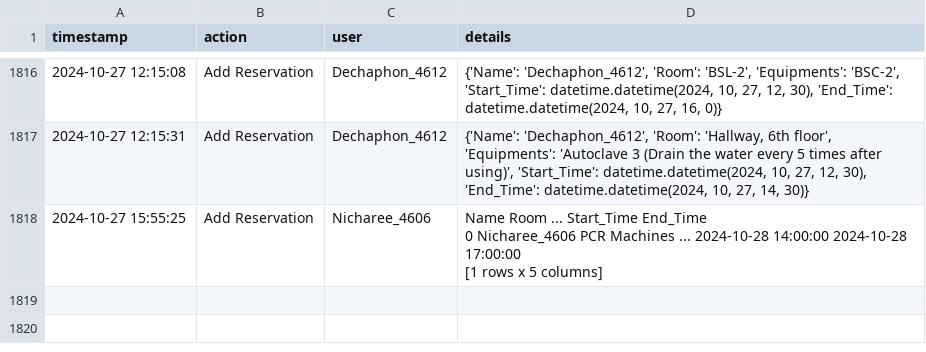
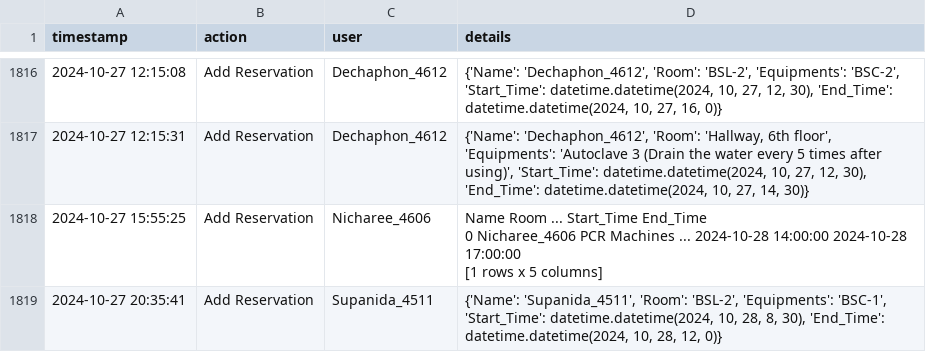
Before and after one commit to dhruv0767/Lab-Equipments_Reservation, a CSV file: change_log.csv, drawn as a sheet; only a part is shown, gaps mark what is left out; the diff names each change by its address in the sheet, - before the commit and + after, or states it on an @@ line.

Commit message:
Update change_log.csv

```diff
--- a/change_log.csv
+++ b/change_log.csv
+row 1819: 2024-10-27 20:35:41 | Add Reservation | Supanida_4511 | {'Name': 'Supanida_4511', 'Room': 'BSL-2', 'Equipments': 'BSC-1', 'Start_Time': datetime.datetime(2024, 10, 28, 8, 30), 'End_Time': datetime.datetime(2024, 10, 28, 12, 0)}
```
